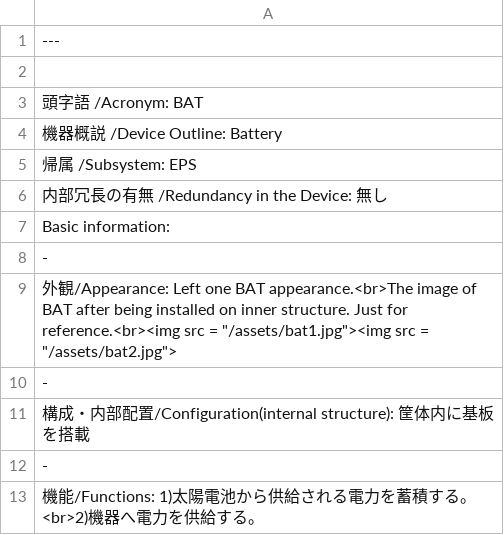
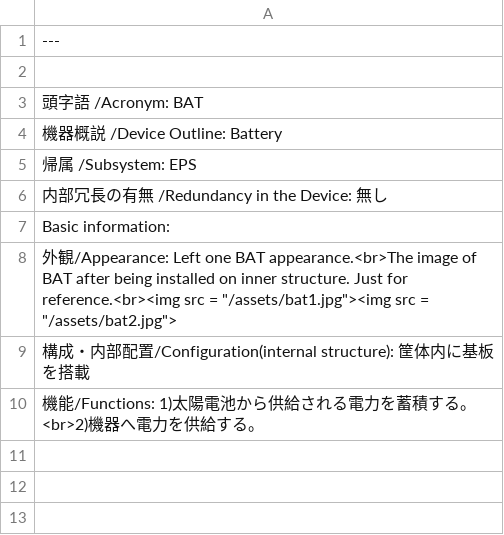
Before and after one commit to oakjelly21/Axelspace-jsProject, a CSV file: _data/bats.csv, drawn as a sheet; the diff names each change by its address in the sheet, - before the commit and + after, or states it on an @@ line.

Commit message:
Update bats.csv

```diff
--- a/_data/bats.csv
+++ b/_data/bats.csv
-row 8: -
-row 10: -
-row 12: -
```
